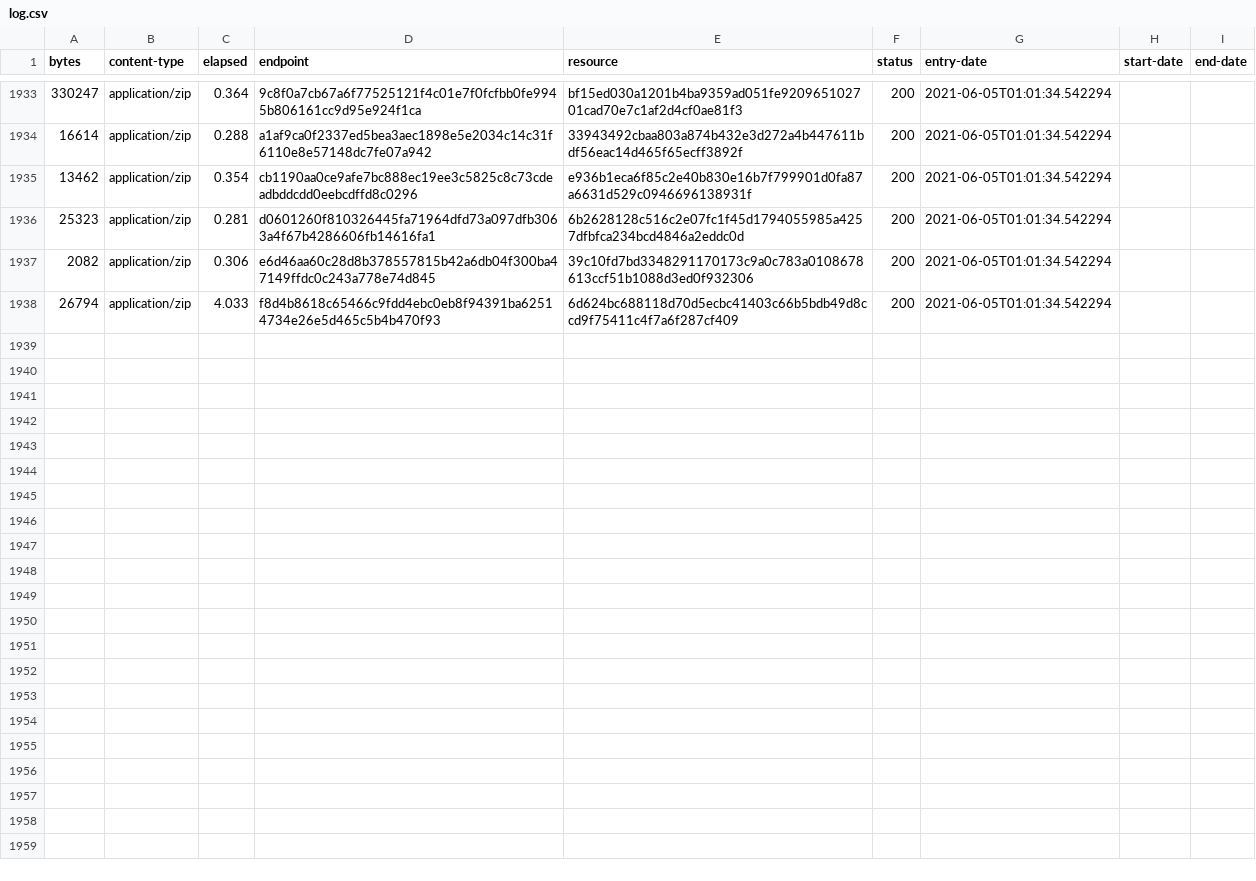
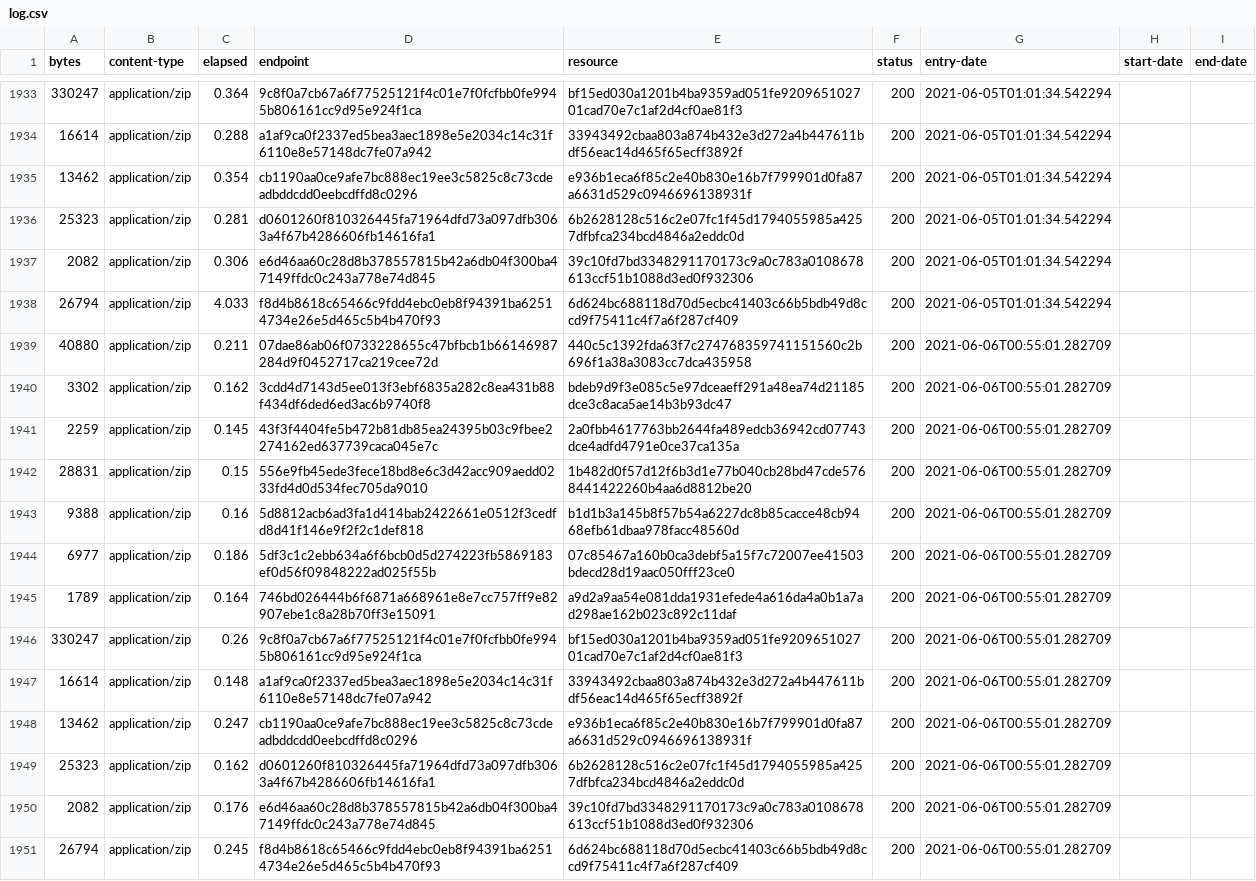
Before and after one commit to digital-land-attic/development-policy-area-collection, a CSV file: collection/log.csv, drawn as a sheet; only a part is shown, gaps mark what is left out; the diff names each change by its address in the sheet, - before the commit and + after, or states it on an @@ line.

Commit message:
Collection 2021-06-06

```diff
--- a/collection/log.csv
+++ b/collection/log.csv
+row 1939: 40880 | application/zip | 0.211 | 07dae86ab06f0733228655c47bfbcb1b66146987284d9f0452717ca219cee72d | 440c5c1392fda63f7c274768359741151560c2b696f1a38a3083cc7dca435958 | 200 | 2021-06-06T00:55:01.282709
+row 1940: 3302 | application/zip | 0.162 | 3cdd4d7143d5ee013f3ebf6835a282c8ea431b88f434df6ded6ed3ac6b9740f8 | bdeb9d9f3e085c5e97dceaeff291a48ea74d21185dce3c8aca5ae14b3b93dc47 | 200 | 2021-06-06T00:55:01.282709
+row 1941: 2259 | application/zip | 0.145 | 43f3f4404fe5b472b81db85ea24395b03c9fbee2274162ed637739caca045e7c | 2a0fbb4617763bb2644fa489edcb36942cd07743dce4adfd4791e0ce37ca135a | 200 | 2021-06-06T00:55:01.282709
+row 1942: 28831 | application/zip | 0.15 | 556e9fb45ede3fece18bd8e6c3d42acc909aedd0233fd4d0d534fec705da9010 | 1b482d0f57d12f6b3d1e77b040cb28bd47cde5768441422260b4aa6d8812be20 | 200 | 2021-06-06T00:55:01.282709
+row 1943: 9388 | application/zip | 0.16 | 5d8812acb6ad3fa1d414bab2422661e0512f3cedfd8d41f146e9f2f2c1def818 | b1d1b3a145b8f57b54a6227dc8b85cacce48cb9468efb61dbaa978facc48560d | 200 | 2021-06-06T00:55:01.282709
+row 1944: 6977 | application/zip | 0.186 | 5df3c1c2ebb634a6f6bcb0d5d274223fb5869183ef0d56f09848222ad025f55b | 07c85467a160b0ca3debf5a15f7c72007ee41503bdecd28d19aac050fff23ce0 | 200 | 2021-06-06T00:55:01.282709
+row 1945: 1789 | application/zip | 0.164 | 746bd026444b6f6871a668961e8e7cc757ff9e82907ebe1c8a28b70ff3e15091 | a9d2a9aa54e081dda1931efede4a616da4a0b1a7ad298ae162b023c892c11daf | 200 | 2021-06-06T00:55:01.282709
+row 1946: 330247 | application/zip | 0.26 | 9c8f0a7cb67a6f77525121f4c01e7f0fcfbb0fe9945b806161cc9d95e924f1ca | bf15ed030a1201b4ba9359ad051fe920965102701cad70e7c1af2d4cf0ae81f3 | 200 | 2021-06-06T00:55:01.282709
+row 1947: 16614 | application/zip | 0.148 | a1af9ca0f2337ed5bea3aec1898e5e2034c14c31f6110e8e57148dc7fe07a942 | 33943492cbaa803a874b432e3d272a4b447611bdf56eac14d465f65ecff3892f | 200 | 2021-06-06T00:55:01.282709
+row 1948: 13462 | application/zip | 0.247 | cb1190aa0ce9afe7bc888ec19ee3c5825c8c73cdeadbddcdd0eebcdffd8c0296 | e936b1eca6f85c2e40b830e16b7f799901d0fa87a6631d529c0946696138931f | 200 | 2021-06-06T00:55:01.282709
+row 1949: 25323 | application/zip | 0.162 | d0601260f810326445fa71964dfd73a097dfb3063a4f67b4286606fb14616fa1 | 6b2628128c516c2e07fc1f45d1794055985a4257dfbfca234bcd4846a2eddc0d | 200 | 2021-06-06T00:55:01.282709
+row 1950: 2082 | application/zip | 0.176 | e6d46aa60c28d8b378557815b42a6db04f300ba47149ffdc0c243a778e74d845 | 39c10fd7bd3348291170173c9a0c783a0108678613ccf51b1088d3ed0f932306 | 200 | 2021-06-06T00:55:01.282709
+row 1951: 26794 | application/zip | 0.245 | f8d4b8618c65466c9fdd4ebc0eb8f94391ba62514734e26e5d465c5b4b470f93 | 6d624bc688118d70d5ecbc41403c66b5bdb49d8ccd9f75411c4f7a6f287cf409 | 200 | 2021-06-06T00:55:01.282709
```
